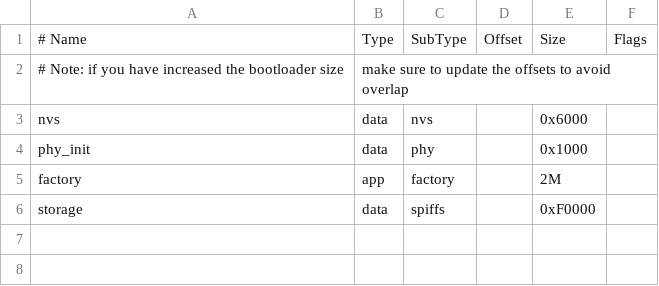
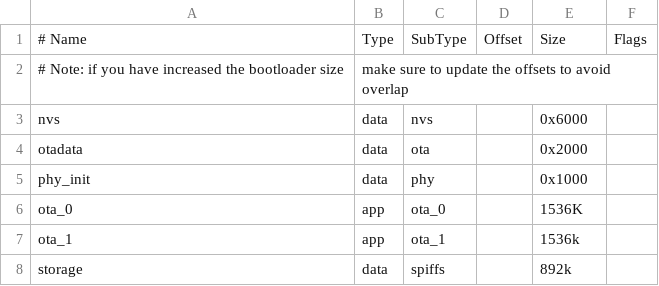
Before and after one commit to earthPerson-001/rfid-atttendance-with-image, a CSV file: partitions_custom.csv, drawn as a sheet.

```diff
--- a/partitions_custom.csv
+++ b/partitions_custom.csv
@@ -3,4 +3,6 @@
 nvs,      data, nvs,     ,        0x6000,
+otadata,  data, ota,     ,        0x2000,
 phy_init, data, phy,     ,        0x1000,
-factory,  app,  factory, ,        2M,
-storage,  data, spiffs,  ,        0xF0000,
+ota_0,    app,  ota_0,   ,        1536K,
+ota_1,    app,  ota_1,   ,        1536k,
+storage,  data, spiffs,  ,        892k,
```
Also changed, not shown: 15 other files.
